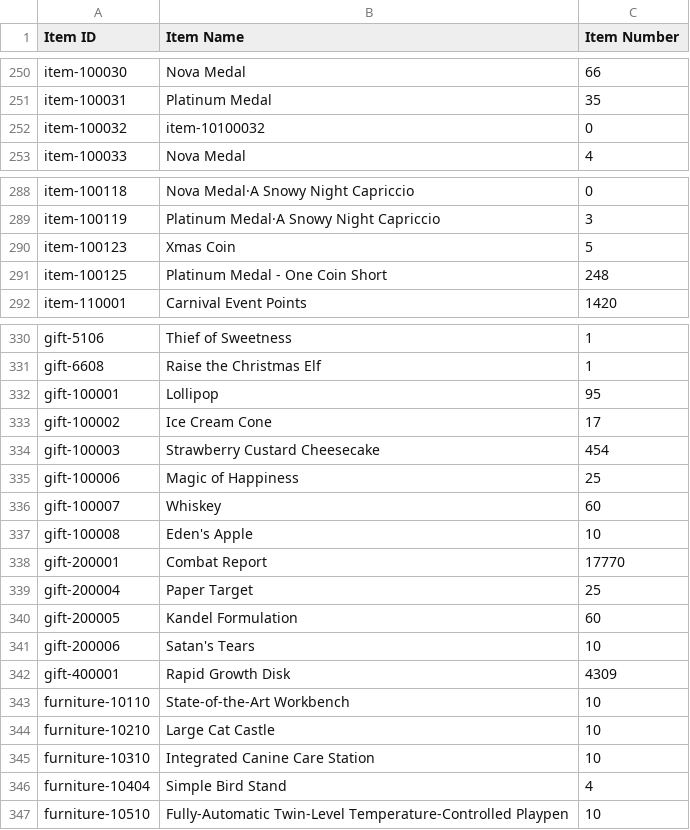
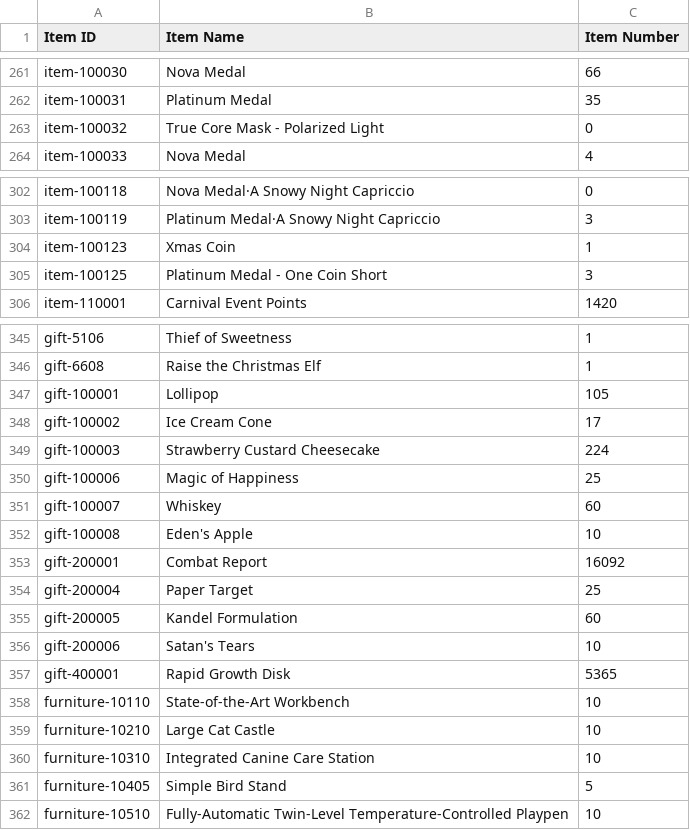
Before and after one commit to Jessegitpush/autogfalarm, a CSV file: 2point06_42778_item_info.csv, drawn as a sheet; only a part is shown, gaps mark what is left out; the diff covers the shown part only.

```diff
--- a/2point06_42778_item_info.csv
+++ b/2point06_42778_item_info.csv
@@ -251,3 +262,3 @@ item-100030,Nova Medal,66
 item-100031,Platinum Medal,35
-item-100032,item-10100032,0
+item-100032,True Core Mask - Polarized Light,0
 item-100033,Nova Medal,4
@@ -289,4 +303,4 @@ item-100118,Nova Medal·A Snowy Night Capriccio,0
 item-100119,Platinum Medal·A Snowy Night Capriccio,3
-item-100123,Xmas Coin,5
-item-100125,Platinum Medal - One Coin Short,248
+item-100123,Xmas Coin,1
+item-100125,Platinum Medal - One Coin Short,3
 item-110001,Carnival Event Points,1420
@@ -331,5 +346,5 @@ gift-5106,Thief of Sweetness,1
 gift-6608,Raise the Christmas Elf,1
-gift-100001,Lollipop,95
+gift-100001,Lollipop,105
 gift-100002,Ice Cream Cone,17
-gift-100003,Strawberry Custard Cheesecake,454
+gift-100003,Strawberry Custard Cheesecake,224
 gift-100006,Magic of Happiness,25
@@ -337,3 +352,3 @@ gift-100007,Whiskey,60
 gift-100008,Eden's Apple,10
-gift-200001,Combat Report,17770
+gift-200001,Combat Report,16092
 gift-200004,Paper Target,25
@@ -341,3 +356,3 @@ gift-200005,Kandel Formulation,60
 gift-200006,Satan's Tears,10
-gift-400001,Rapid Growth Disk,4309
+gift-400001,Rapid Growth Disk,5365
 furniture-10110,State-of-the-Art Workbench,10
@@ -345,3 +360,3 @@ furniture-10210,Large Cat Castle,10
 furniture-10310,Integrated Canine Care Station,10
-furniture-10404,Simple Bird Stand,4
+furniture-10405,Simple Bird Stand,5
 furniture-10510,Fully-Automatic Twin-Level Temperature-Controlled Playpen,10
```
Also changed, not shown: 15 added rows and 55 edited cells elsewhere in this file, 2point06_42778_coalition_info.csv, 2point06_42778_equip_info.csv, 8 other files.
